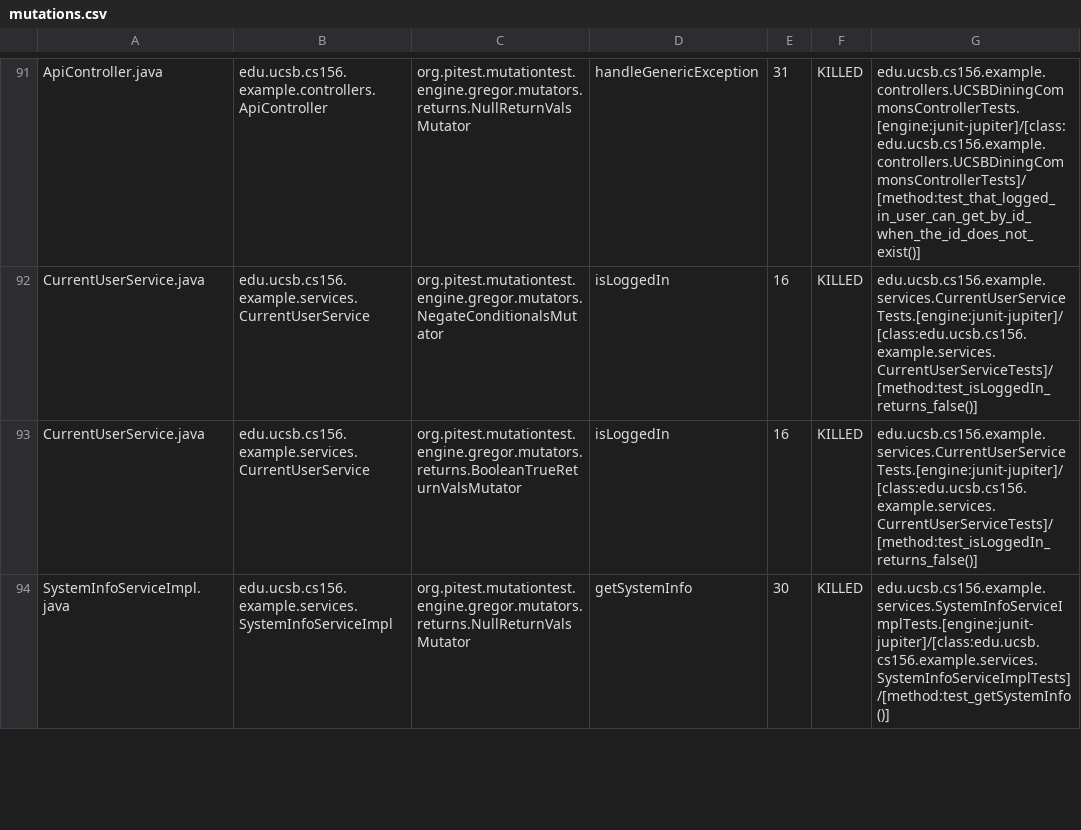
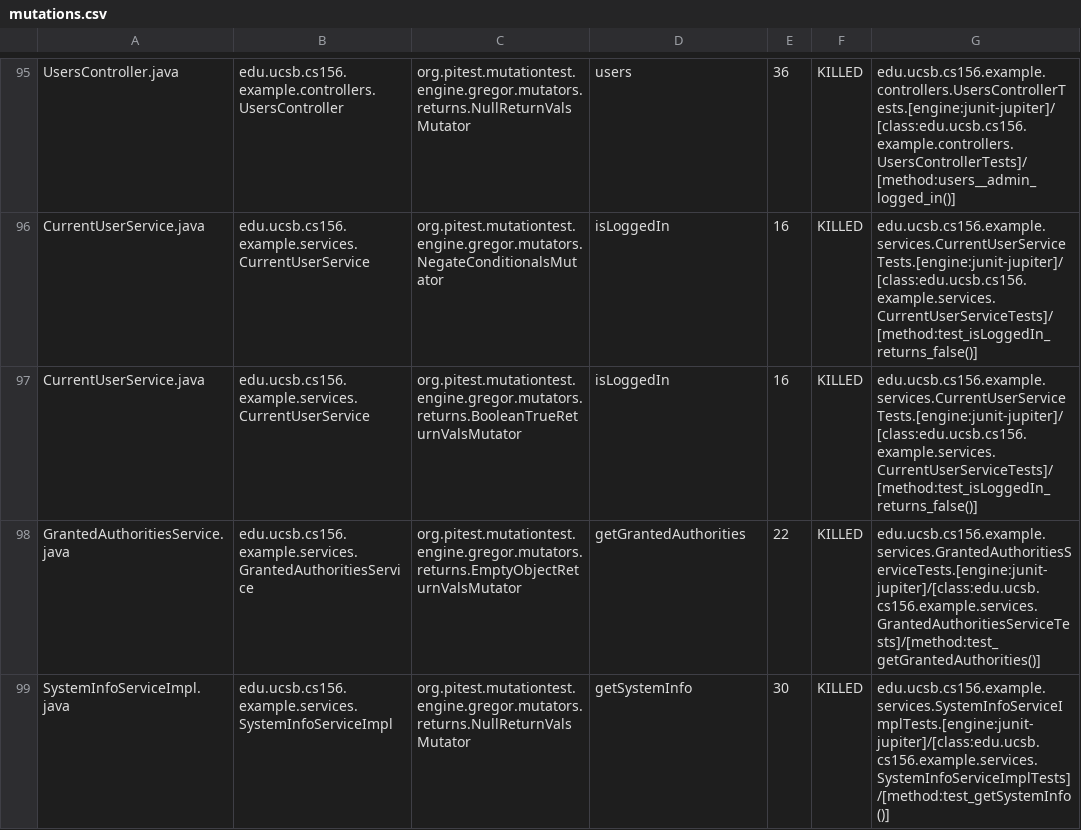
Before and after one commit to ucsb-cs156-w24/team03-w24-6pm-2, a CSV file: prs/72/pitest/mutations.csv, drawn as a sheet; only a part is shown, gaps mark what is left out; addresses are those after the commit; the diff covers the shown part only; the diff names each change by its address in the sheet, - before the commit and + after, or states it on an @@ line.

Commit message:
Deploying to gh-pages from @ ucsb-cs156-w24/team03-w24-6pm-2@26e0a5e834bf1489c6ba4cdaac0c854579ef5fa6 🚀

```diff
--- a/prs/72/pitest/mutations.csv
+++ b/prs/72/pitest/mutations.csv
-A95: ApiController.java
+A95: UsersController.java
-B95: edu.ucsb.cs156.example.controllers.ApiController
+B95: edu.ucsb.cs156.example.controllers.UsersController
-D95: handleGenericException
+D95: users
-E95: 31
+E95: 36
-G95: edu.ucsb.cs156.example.controllers.UCSBDiningCommonsControllerTests.[engine:junit-jupiter]/[class:edu.ucsb.cs156.example.controllers.UCSBDiningCommonsControllerTests]/[method:test_that_logged_in_user_can_get_by_id_when_the_id_does_not_exist()]
+G95: edu.ucsb.cs156.example.controllers.UsersControllerTests.[engine:junit-jupiter]/[class:edu.ucsb.cs156.example.controllers.UsersControllerTests]/[method:users__admin_logged_in()]
```
Also changed, not shown: 1 added row, 1 removed row, 54 moved rows and 4 edited cells elsewhere in this file, 14 other files.
